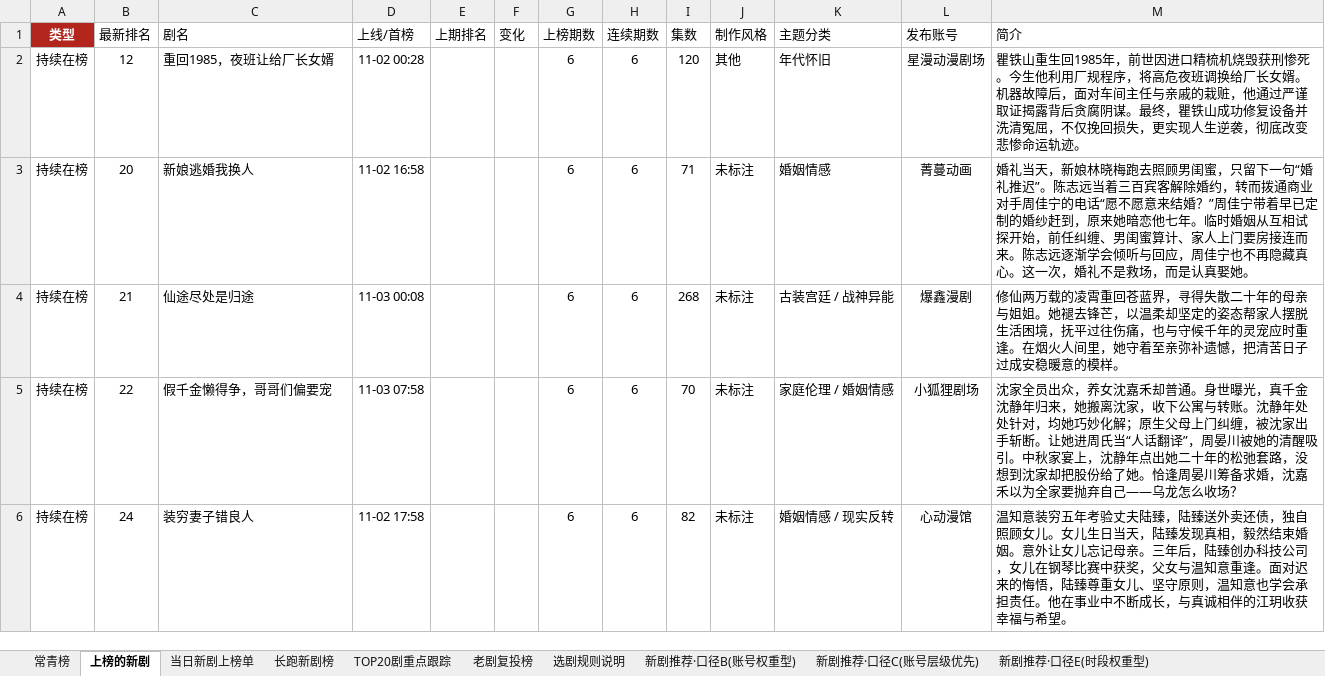
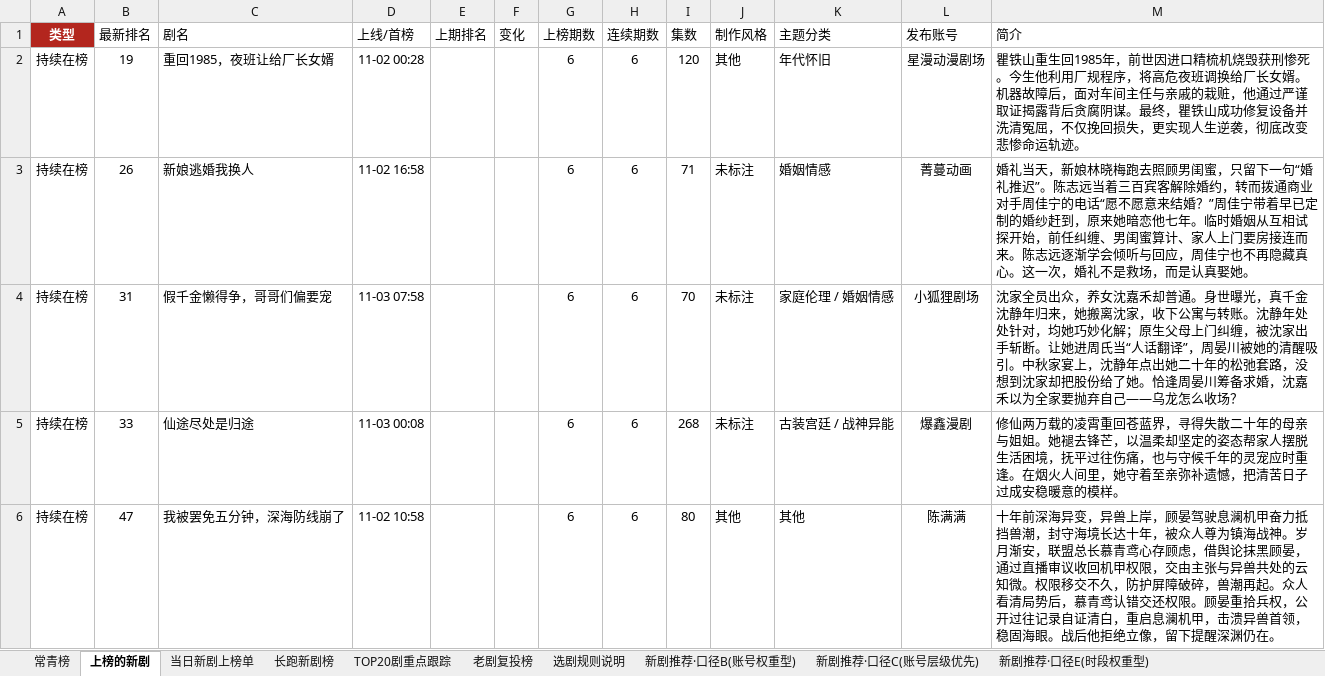
Before and after one commit to 2m247cdz9k-design/tomato-drama-rankings, an Excel workbook: 榜单数据.xlsx, sheet 上榜的新剧, drawn as a sheet; only a part is shown; values as stored, in another font and other column widths than the file's, no borders; removed rows and columns are numbered as before the commit, all else as after; the diff covers the shown part only; the diff names each change by its address in the sheet, - before the commit and + after, or states it on an @@ line.

```diff
--- a/榜单数据.xlsx (sheet 上榜的新剧)
+++ b/榜单数据.xlsx (sheet 上榜的新剧)
-B2 (最新排名): 12
+B2 (最新排名): 19
-B3 (最新排名): 20
+B3 (最新排名): 26
-row 4: 持续在榜 | 21 | 仙途尽处是归途 | 11-03 00:08 |  |  | 6 | 6 | 268 | 未标注 | 古装宫廷 / 战神异能 | 爆鑫漫剧 | 修仙两万载的凌霄重回苍蓝界，寻得失散二十年的母亲与姐姐。她褪去锋芒，以温柔却坚定的姿态帮家人摆脱生活困境，抚平过往伤痛，也与守候千年的灵宠应时重逢。在烟火人间里，她守着至亲弥补遗憾，把清苦日子过成安稳暖意的模样。
-B4 (最新排名): 22
+B4 (最新排名): 31
-B5 (最新排名): 24
+B5 (最新排名): 33
-C5 (剧名): 装穷妻子错良人
+C5 (剧名): 仙途尽处是归途
-D5 (上线/首榜): 11-02 17:58
+D5 (上线/首榜): 11-03 00:08
-I5 (集数): 82
+I5 (集数): 268
-K5 (主题分类): 婚姻情感 / 现实反转
+K5 (主题分类): 古装宫廷 / 战神异能
-L5 (发布账号): 心动漫馆
+L5 (发布账号): 爆鑫漫剧
-M5 (简介): 温知意装穷五年考验丈夫陆臻，陆臻送外卖还债，独自照顾女儿。女儿生日当天，陆臻发现真相，毅然结束婚姻。意外让女儿忘记母亲。三年后，陆臻创办科技公司，女儿在钢琴比赛中获奖，父女与温知意重逢。面对迟来的悔悟，陆臻尊重女儿、坚守原则，温知意也学会承担责任。他在事业中不断成长，与真诚相伴的江玥收获幸福与希望。
+M5 (简介): 修仙两万载的凌霄重回苍蓝界，寻得失散二十年的母亲与姐姐。她褪去锋芒，以温柔却坚定的姿态帮家人摆脱生活困境，抚平过往伤痛，也与守候千年的灵宠应时重逢。在烟火人间里，她守着至亲弥补遗憾，把清苦日子过成安稳暖意的模样。
+row 6: 持续在榜 | 47 | 我被罢免五分钟，深海防线崩了 | 11-02 10:58 |  |  | 6 | 6 | 80 | 其他 | 其他 | 陈满满 | 十年前深海异变，异兽上岸，顾晏驾驶息澜机甲奋力抵挡兽潮，封守海境长达十年，被众人尊为镇海战神。岁月渐安，联盟总长慕青鸢心存顾虑，借舆论抹黑顾晏，通过直播审议收回机甲权限，交由主张与异兽共处的云知微。权限移交不久，防护屏障破碎，兽潮再起。众人看清局势后，慕青鸢认错交还权限。顾晏重拾兵权，公开过往记录自证清白，重启息澜机甲，击溃异兽首领，稳固海眼。战后他拒绝立像，留下提醒深渊仍在。
```
Also changed, not shown: 11 added rows, 13 removed rows and 85 edited cells elsewhere in this sheet, sheet TOP20剧重点跟踪, sheet 长跑新剧榜, sheet 新剧推荐·口径C(账号层级优先), sheet 特点统计, sheet 当日新剧上榜单, sheet 老剧复投榜, 3 more sheets, 2 other files.
